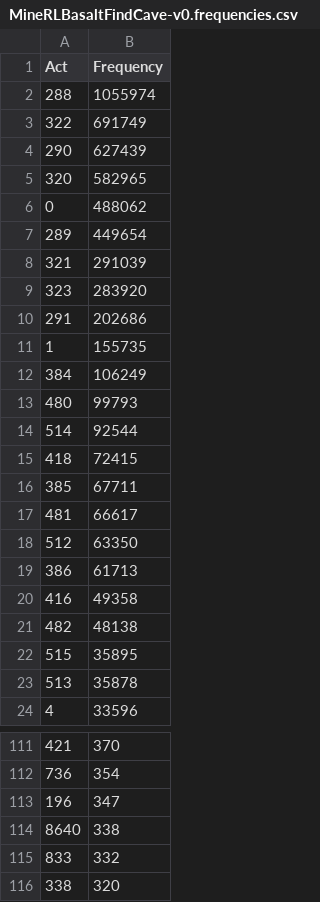
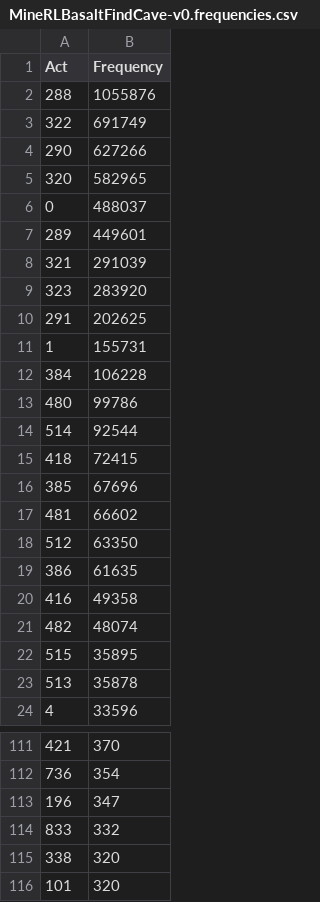
Before and after one commit to SwissTonyStark/GameMindsDT, a CSV file: dt-mine-rl-project/dt_mine_rl/resources/MineRLBasaltFindCave-v0.frequencies.csv, drawn as a sheet; only a part is shown, gaps mark what is left out; the shorter side is filled out with more unchanged rows; the diff covers the shown part only.

```diff
--- a/dt-mine-rl-project/dt_mine_rl/resources/MineRLBasaltFindCave-v0.frequencies.csv
+++ b/dt-mine-rl-project/dt_mine_rl/resources/MineRLBasaltFindCave-v0.frequencies.csv
@@ -1,22 +1,22 @@
 Act,Frequency
-288,1055974
+288,1055876
 322,691749
-290,627439
+290,627266
 320,582965
-0,488062
-289,449654
+0,488037
+289,449601
 321,291039
 323,283920
-291,202686
-1,155735
-384,106249
-480,99793
+291,202625
+1,155731
+384,106228
+480,99786
 514,92544
 418,72415
-385,67711
-481,66617
+385,67696
+481,66602
 512,63350
-386,61713
+386,61635
 416,49358
-482,48138
+482,48074
 515,35895
@@ -113,3 +113,2 @@ Act,Frequency
 196,347
-8640,338
 833,332
```
Also changed, not shown: 9 edited cells elsewhere in this file, 1 other file.
